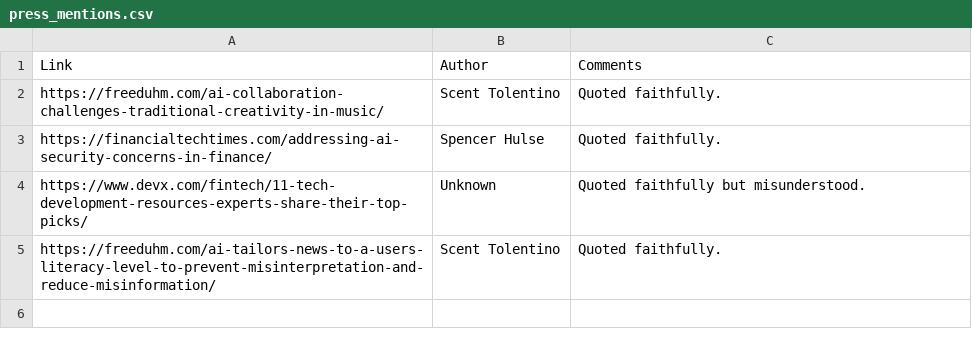
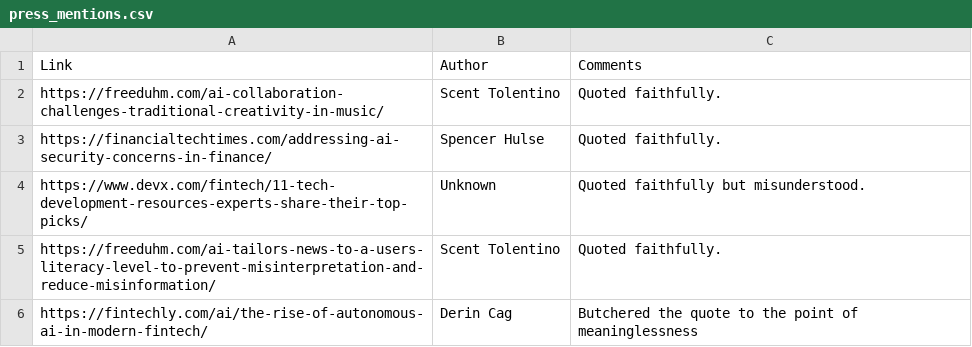
Before and after one commit to ColbyMainard/ColbyMainard.github.io, a CSV file: press_mentions.csv, drawn as a sheet.

```diff
--- a/press_mentions.csv
+++ b/press_mentions.csv
@@ -5 +5,2 @@ https://www.devx.com/fintech/11-tech-development-resources-experts-share-their-t
 https://freeduhm.com/ai-tailors-news-to-a-users-literacy-level-to-prevent-misinterpretation-and-reduce-misinformation/,Scent Tolentino,Quoted faithfully.
+https://fintechly.com/ai/the-rise-of-autonomous-ai-in-modern-fintech/,Derin Cag,Butchered the quote to the point of meaninglessness
```
Also changed, not shown: 5 other files.
